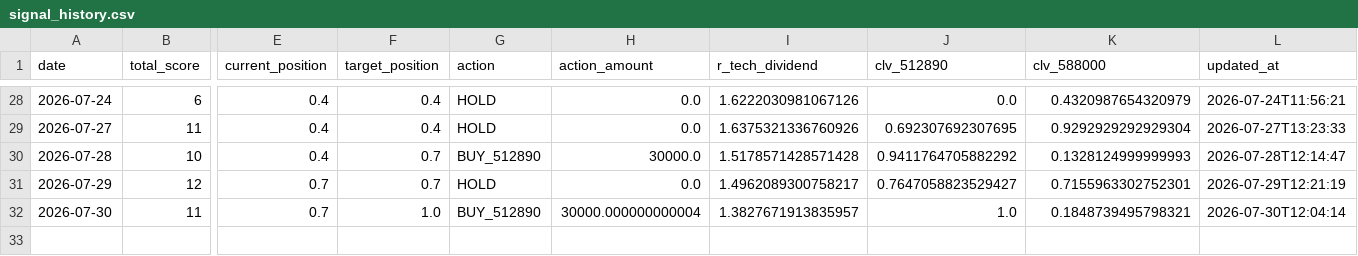
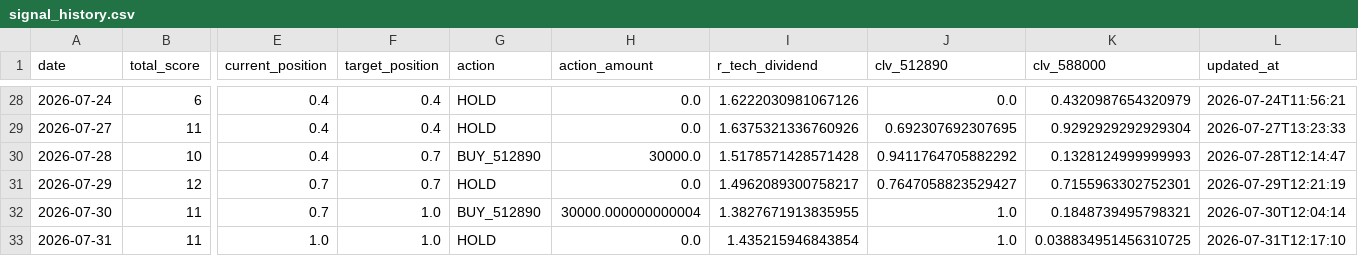
Before and after one commit to AmineSeRaFimmm/512890-dividend-rotation-pwa, a CSV file: data/signal_history.csv, drawn as a sheet; only a part is shown, gaps mark what is left out; rows hold the shown columns only; the diff names each change by its address in the sheet, - before the commit and + after, or states it on an @@ line.

```diff
--- a/data/signal_history.csv
+++ b/data/signal_history.csv
-I32 (r_tech_dividend): 1.3827671913835957
+I32 (r_tech_dividend): 1.3827671913835955
+row 33: 2026-07-31 | 11 | 1.0 | 1.0 | HOLD | 0.0 | 1.435215946843854 | 1.0 | 0.038834951456310725 | 2026-07-31T12:17:10
```
Also changed, not shown: data/live_prices.csv, 3 other files.
